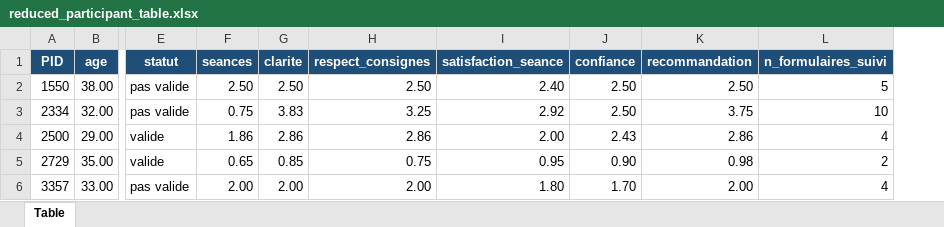
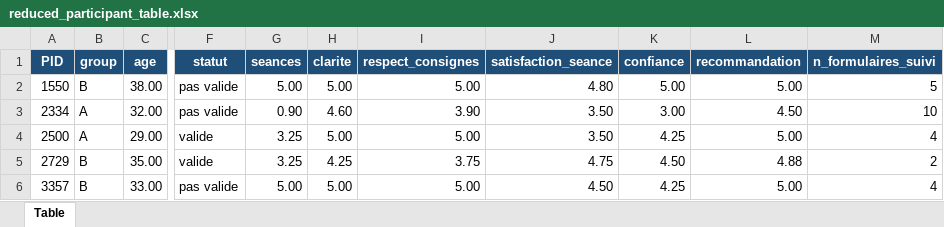
Before and after one commit to 0isoft/memoire, an Excel workbook: reduced_participant_table.xlsx, sheet Table, drawn as a sheet; only a part is shown, gaps mark what is left out; values as stored, in another font and other column widths than the file's, no borders; addresses are those after the commit; the diff covers the shown part only; the diff names each change by its address in the sheet, - before the commit and + after, or states it on an @@ line.

```diff
--- a/reduced_participant_table.xlsx (sheet Table)
+++ b/reduced_participant_table.xlsx (sheet Table)
+column B (group), rows 2-6: B | A | A | B | B
-G2 (seances): 2.50
+G2 (seances): 5.00
-H2 (clarite): 2.50
+H2 (clarite): 5.00
-I2 (respect_consignes): 2.50
+I2 (respect_consignes): 5.00
-J2 (satisfaction_seance): 2.40
+J2 (satisfaction_seance): 4.80
-K2 (confiance): 2.50
+K2 (confiance): 5.00
-L2 (recommandation): 2.50
+L2 (recommandation): 5.00
-G3 (seances): 0.75
+G3 (seances): 0.90
-H3 (clarite): 3.83
+H3 (clarite): 4.60
-I3 (respect_consignes): 3.25
+I3 (respect_consignes): 3.90
-J3 (satisfaction_seance): 2.92
+J3 (satisfaction_seance): 3.50
-K3 (confiance): 2.50
+K3 (confiance): 3.00
-L3 (recommandation): 3.75
+L3 (recommandation): 4.50
-G4 (seances): 1.86
+G4 (seances): 3.25
-H4 (clarite): 2.86
+H4 (clarite): 5.00
-I4 (respect_consignes): 2.86
+I4 (respect_consignes): 5.00
-J4 (satisfaction_seance): 2.00
+J4 (satisfaction_seance): 3.50
-K4 (confiance): 2.43
+K4 (confiance): 4.25
-L4 (recommandation): 2.86
+L4 (recommandation): 5.00
-G5 (seances): 0.65
+G5 (seances): 3.25
-H5 (clarite): 0.85
+H5 (clarite): 4.25
-I5 (respect_consignes): 0.75
+I5 (respect_consignes): 3.75
-J5 (satisfaction_seance): 0.95
+J5 (satisfaction_seance): 4.75
-K5 (confiance): 0.90
+K5 (confiance): 4.50
-L5 (recommandation): 0.98
+L5 (recommandation): 4.88
-G6 (seances): 2.00
+G6 (seances): 5.00
-H6 (clarite): 2.00
+H6 (clarite): 5.00
-I6 (respect_consignes): 2.00
+I6 (respect_consignes): 5.00
-J6 (satisfaction_seance): 1.80
+J6 (satisfaction_seance): 4.50
-K6 (confiance): 1.70
+K6 (confiance): 4.25
-L6 (recommandation): 2.00
+L6 (recommandation): 5.00
```
Also changed, not shown: 107 edited cells elsewhere in this sheet, 18 other files.
